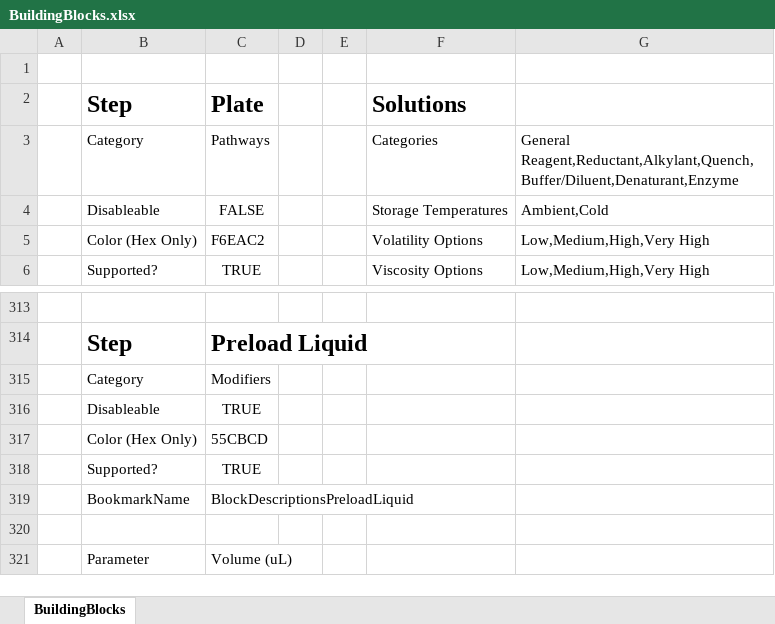
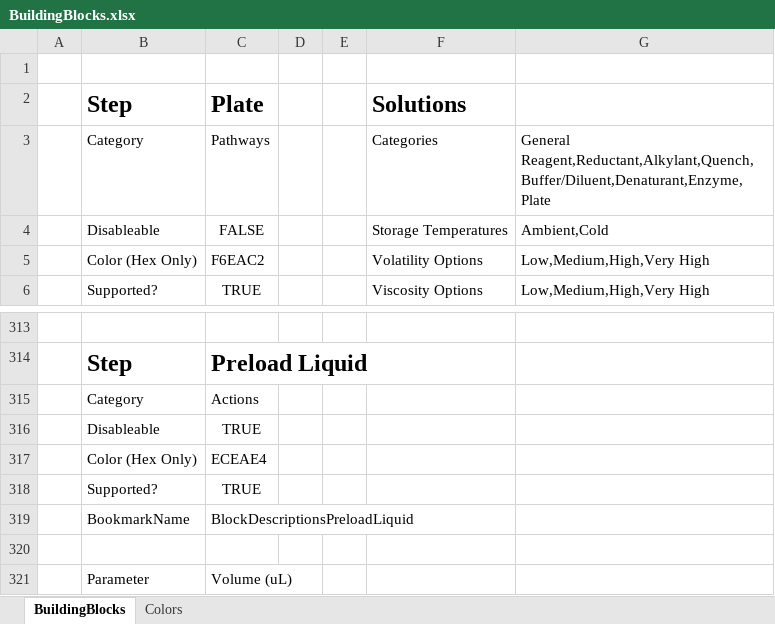
Before and after one commit to Pfizer-BradleyBare/HamiltonVisualMethodEditorConfiguration, an Excel workbook: BuildingBlocks/BuildingBlocks.xlsx, sheet BuildingBlocks, drawn as a sheet; only a part is shown, gaps mark what is left out; values as stored, in another font and other column widths than the file's, no borders; charts and pictures not drawn; removed rows and columns are numbered as before the commit, all else as after; the diff names each change by its address in the sheet, - before the commit and + after, or states it on an @@ line.

Commit message:
Added Plate as solution category. Forgot it.

```diff
--- a/BuildingBlocks/BuildingBlocks.xlsx (sheet BuildingBlocks)
+++ b/BuildingBlocks/BuildingBlocks.xlsx (sheet BuildingBlocks)
+sheet tab: Colors
-G3: General Reagent,Reductant,Alkylant,Quench,Buffer/Diluent,Denaturant,Enzyme
+G3: General Reagent,Reductant,Alkylant,Quench,Buffer/Diluent,Denaturant,Enzyme,Plate
-row 315:  | Category | Modifiers
+row 315:  | Category | Actions
-C317: 55CBCD
+C317: ECEAE4
```
Also changed, not shown: charts or pictures.
